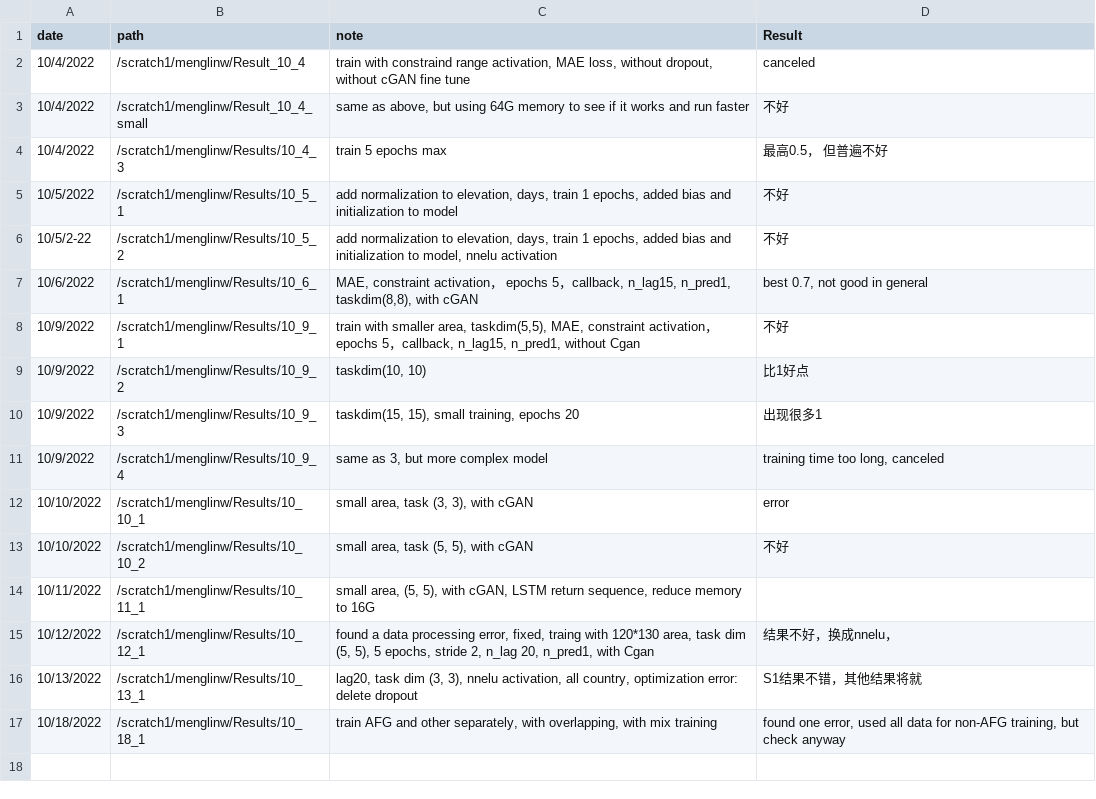
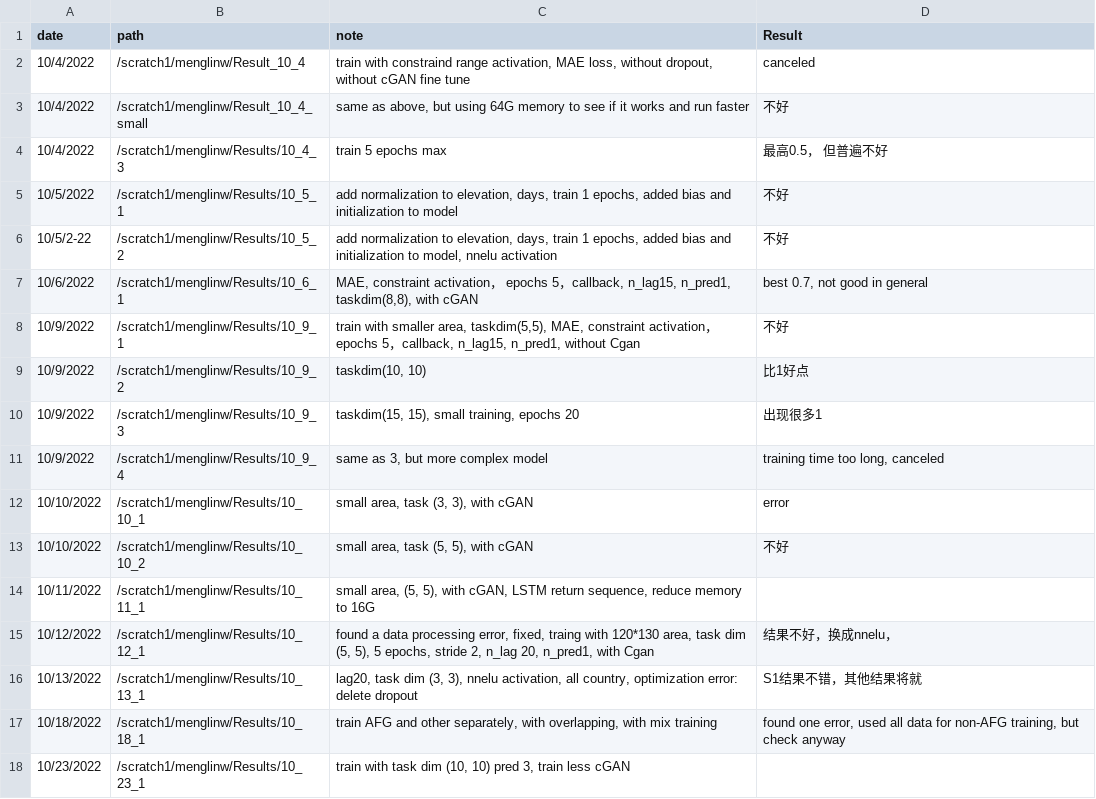
Before and after one commit to menglinw/S2S_Downscaling, a CSV file: Training_record.csv, drawn as a sheet; the diff names each change by its address in the sheet, - before the commit and + after, or states it on an @@ line.

Commit message:
10_23_1, train with (10, 10), 3 pred,

```diff
--- a/Training_record.csv
+++ b/Training_record.csv
+row 18: 10/23/2022 | /scratch1/menglinw/Results/10_23_1 | train with task dim (10, 10) pred 3, train less cGAN
```
Also changed, not shown: 5 other files.
